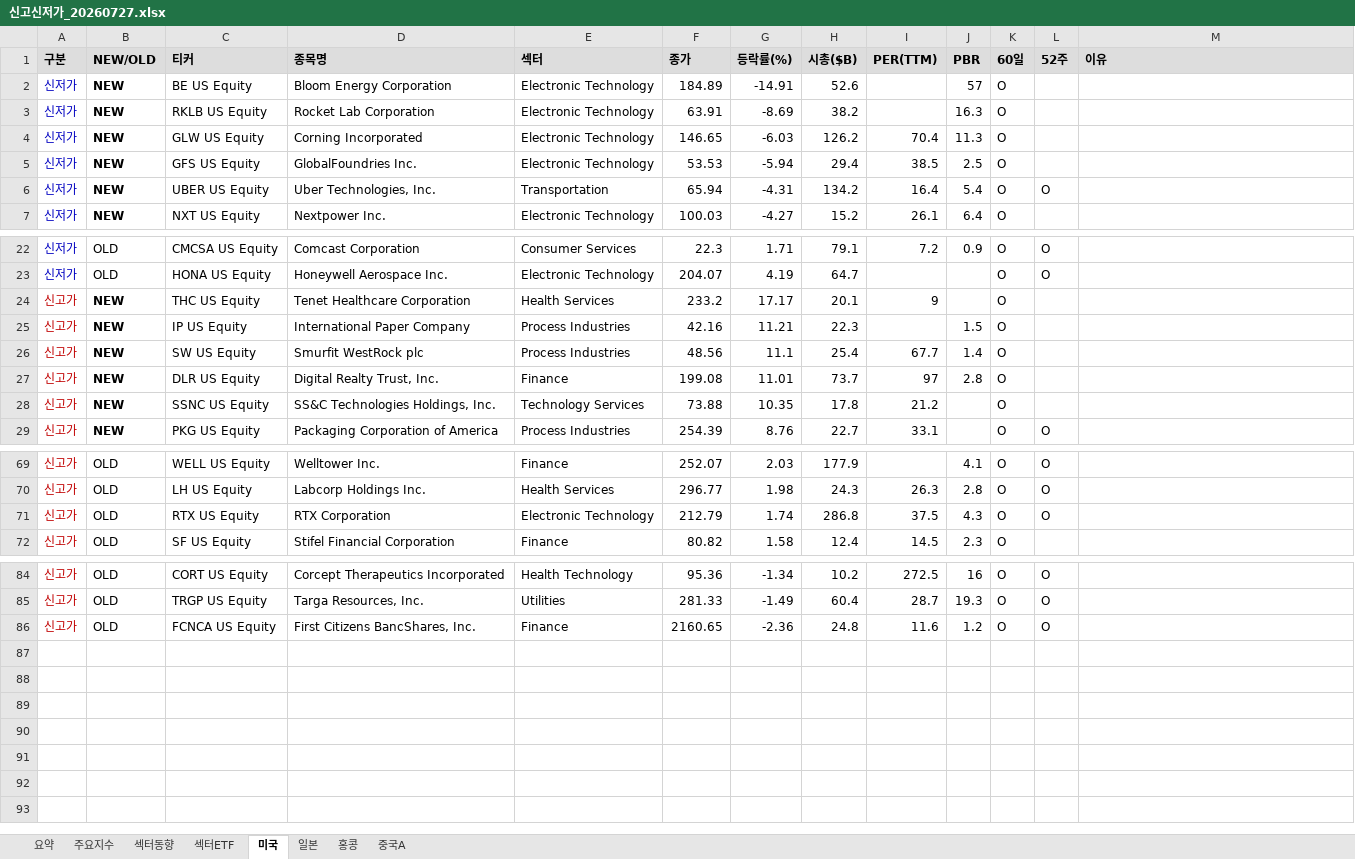
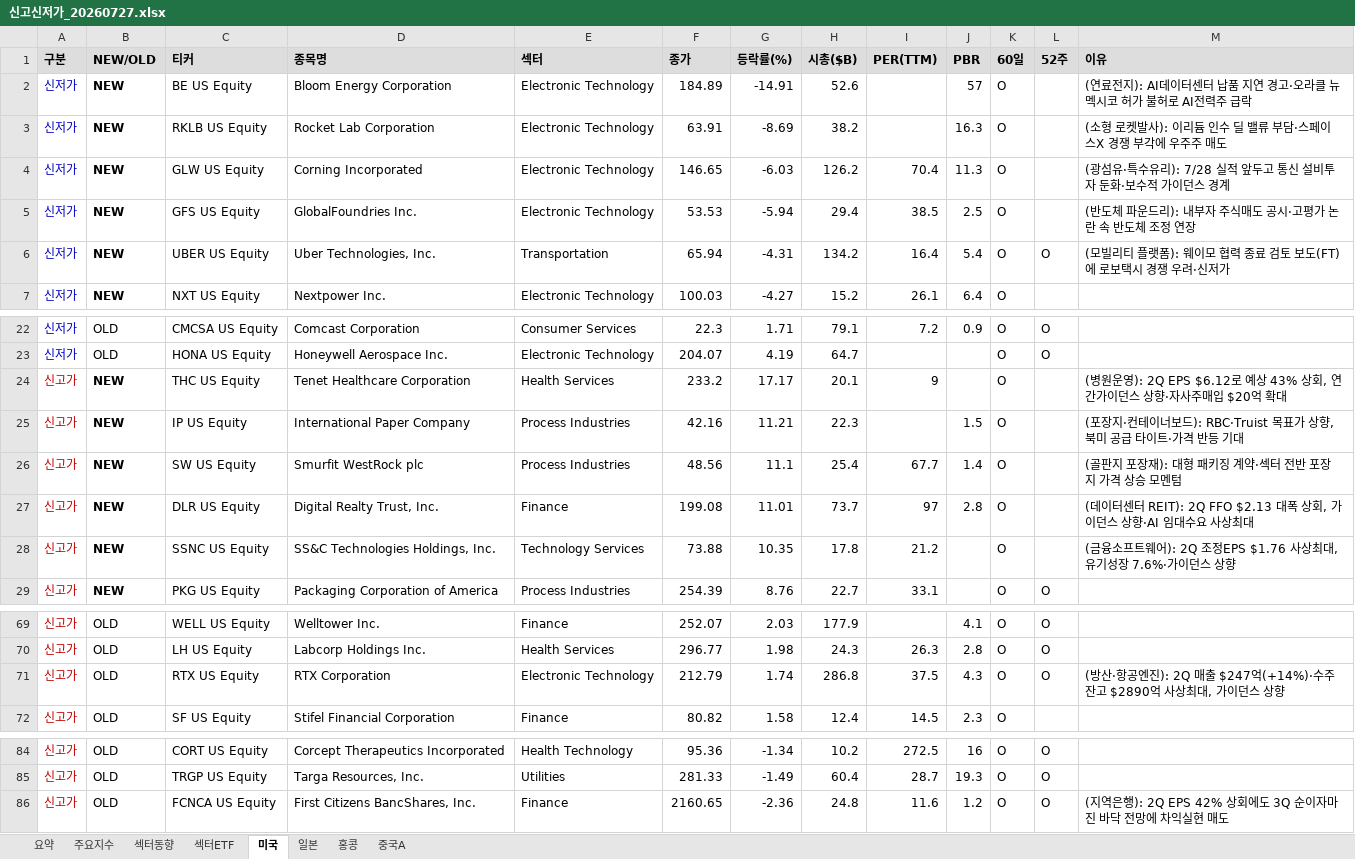
Before and after one commit to cm1n/highlowscreen, an Excel workbook: 신고신저가_20260727.xlsx, sheet 미국, drawn as a sheet; only a part is shown, gaps mark what is left out; values as stored, in another font and other column widths than the file's, no borders; the diff names each change by its address in the sheet, - before the commit and + after, or states it on an @@ line.

```diff
--- a/신고신저가_20260727.xlsx (sheet 미국)
+++ b/신고신저가_20260727.xlsx (sheet 미국)
-M2 (이유): (empty)
+M2 (이유): (연료전지): AI데이터센터 납품 지연 경고·오라클 뉴멕시코 허가 불허로 AI전력주 급락
-M3 (이유): (empty)
+M3 (이유): (소형 로켓발사): 이리듐 인수 딜 밸류 부담·스페이스X 경쟁 부각에 우주주 매도
-M4 (이유): (empty)
+M4 (이유): (광섬유·특수유리): 7/28 실적 앞두고 통신 설비투자 둔화·보수적 가이던스 경계
-M5 (이유): (empty)
+M5 (이유): (반도체 파운드리): 내부자 주식매도 공시·고평가 논란 속 반도체 조정 연장
-M6 (이유): (empty)
+M6 (이유): (모빌리티 플랫폼): 웨이모 협력 종료 검토 보도(FT)에 로보택시 경쟁 우려·신저가
-M24 (이유): (empty)
+M24 (이유): (병원운영): 2Q EPS $6.12로 예상 43% 상회, 연간가이던스 상향·자사주매입 $20억 확대
-M25 (이유): (empty)
+M25 (이유): (포장지·컨테이너보드): RBC·Truist 목표가 상향, 북미 공급 타이트·가격 반등 기대
-M26 (이유): (empty)
+M26 (이유): (골판지 포장재): 대형 패키징 계약·섹터 전반 포장지 가격 상승 모멘텀
-M27 (이유): (empty)
+M27 (이유): (데이터센터 REIT): 2Q FFO $2.13 대폭 상회, 가이던스 상향·AI 임대수요 사상최대
-M28 (이유): (empty)
+M28 (이유): (금융소프트웨어): 2Q 조정EPS $1.76 사상최대, 유기성장 7.6%·가이던스 상향
-M71 (이유): (empty)
+M71 (이유): (방산·항공엔진): 2Q 매출 $247억(+14%)·수주잔고 $2890억 사상최대, 가이던스 상향
-M86 (이유): (empty)
+M86 (이유): (지역은행): 2Q EPS 42% 상회에도 3Q 순이자마진 바닥 전망에 차익실현 매도
```
Also changed, not shown: sheet 요약, sheet 섹터ETF, sheet 중국A, sheet 일본, 1 other file.
